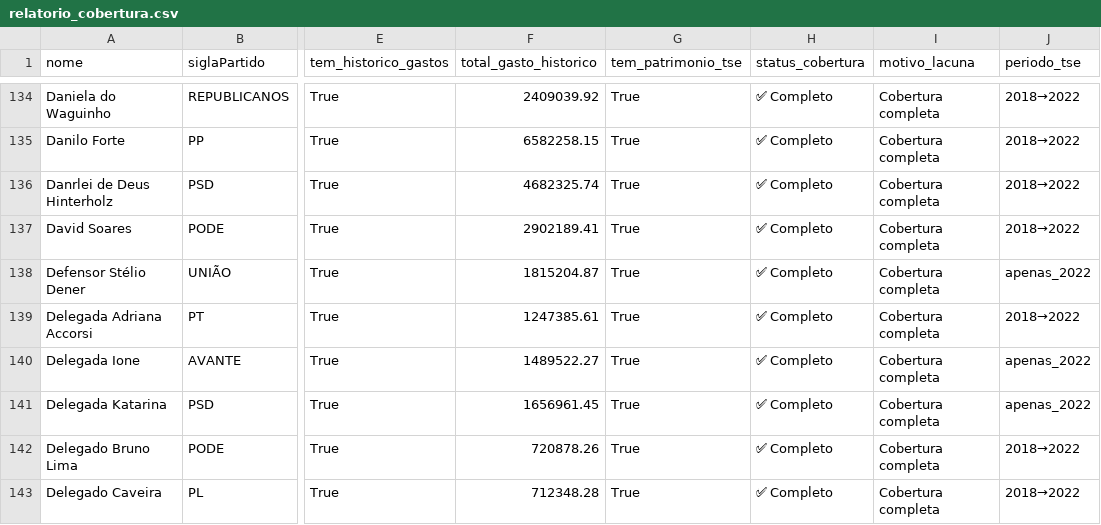
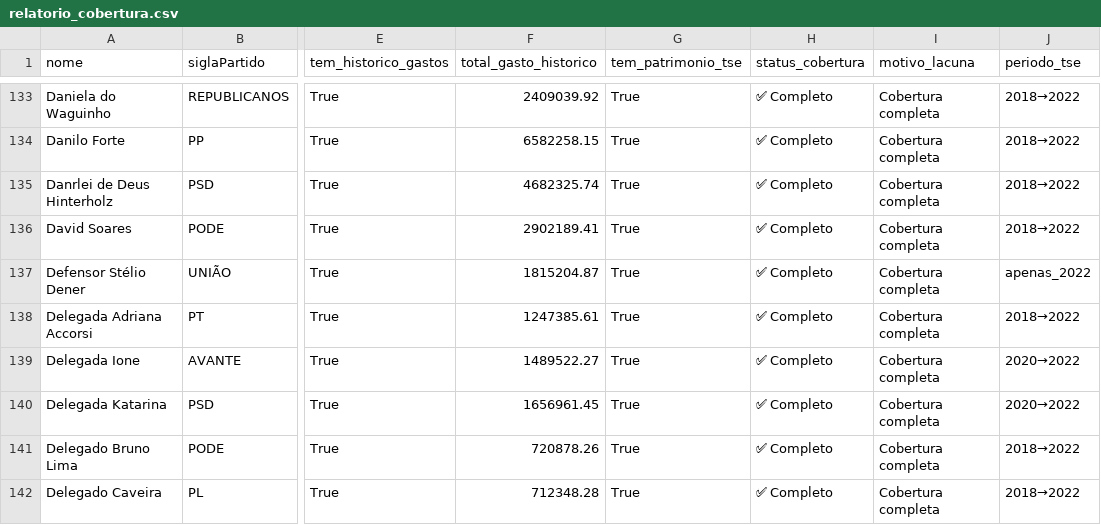
Before and after one commit to EduardoEurico/CORG, a CSV file: data/outputs/relatorio_cobertura.csv, drawn as a sheet; only a part is shown, gaps mark what is left out; addresses are those after the commit; the diff covers the shown part only; the diff names each change by its address in the sheet, - before the commit and + after, or states it on an @@ line.

```diff
--- a/data/outputs/relatorio_cobertura.csv
+++ b/data/outputs/relatorio_cobertura.csv
-J139:J140 (periodo_tse): apenas_2022
+J139:J140 (periodo_tse): 2020→2022
```
Also changed, not shown: 1 added row, 1 removed row and 29 edited cells elsewhere in this file, data/outputs/perfil_final_politicos.csv, 6 other files.
